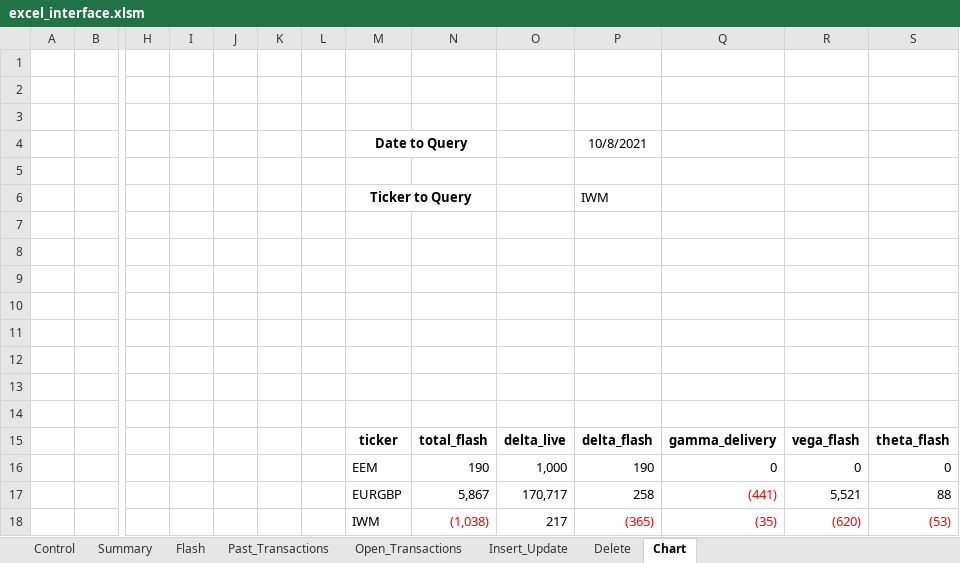
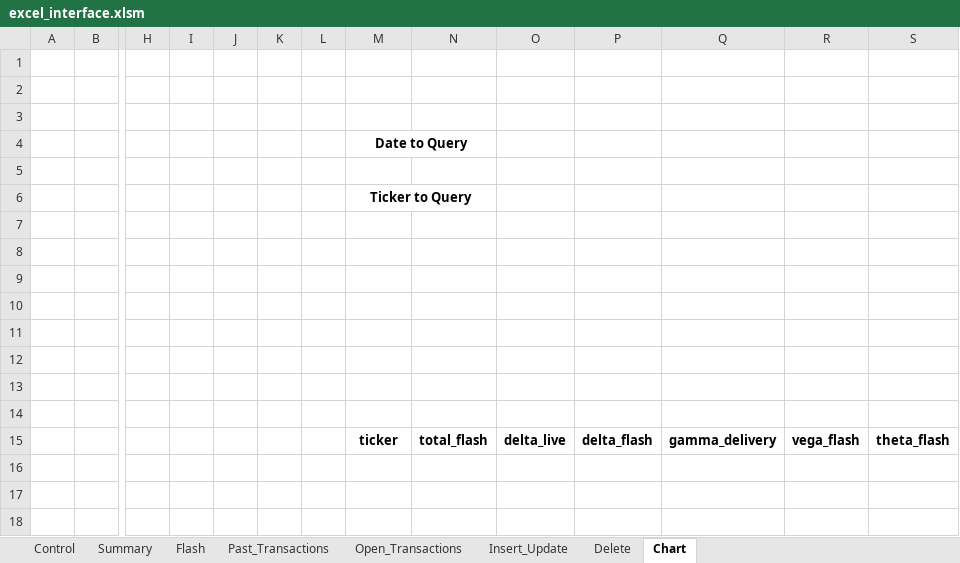
Before and after one commit to kyz128/market_blotter, an Excel workbook: excel_interface.xlsm, sheet Chart, drawn as a sheet; only a part is shown, gaps mark what is left out; values as stored, in another font and other column widths than the file's, no borders; charts and pictures not drawn; rows hold the shown columns only; the diff names each change by its address in the sheet, - before the commit and + after, or states it on an @@ line.

```diff
--- a/excel_interface.xlsm (sheet Chart)
+++ b/excel_interface.xlsm (sheet Chart)
-P4: 10/8/2021
+P4: (empty)
-P6: IWM
+P6: (empty)
-row 16:  |  |  |  |  |  |  | EEM | 190 | 1,000 | 190 | 0 | 0 | 0
-row 17:  |  |  |  |  |  |  | EURGBP | 5,867 | 170,717 | 258 | (441) | 5,521 | 88
-row 18:  |  |  |  |  |  |  | IWM | (1,038) | 217 | (365) | (35) | (620) | (53)
```
Also changed, not shown: sheet Summary, sheet Flash, sheet Past_Transactions, charts or pictures, 1 other file.
